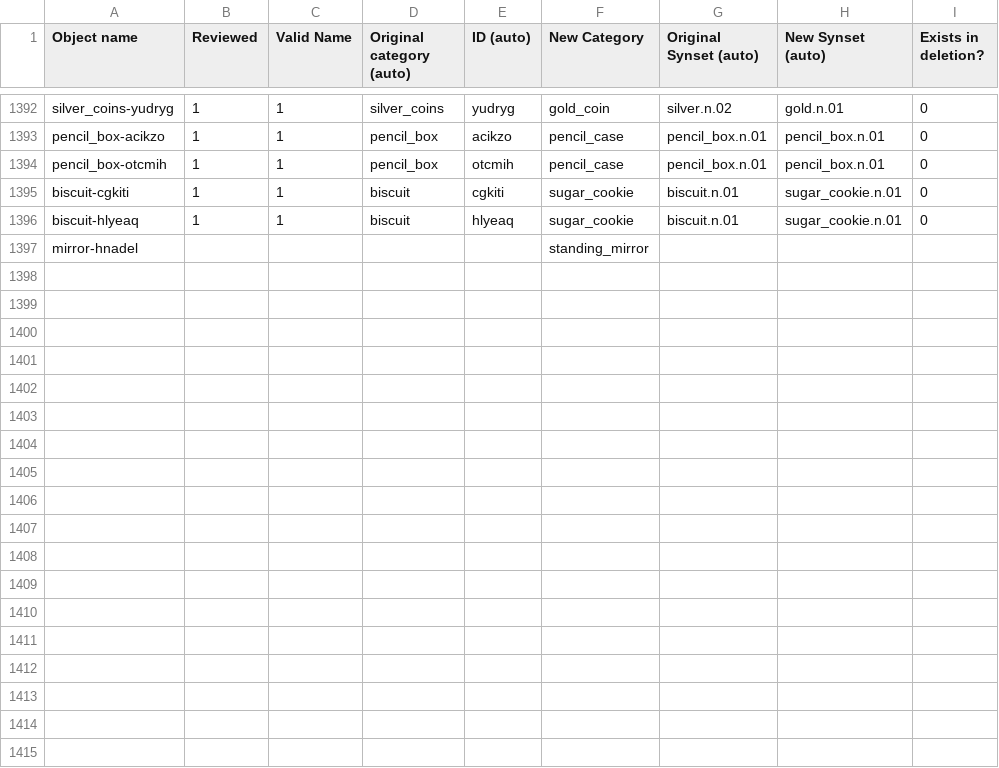
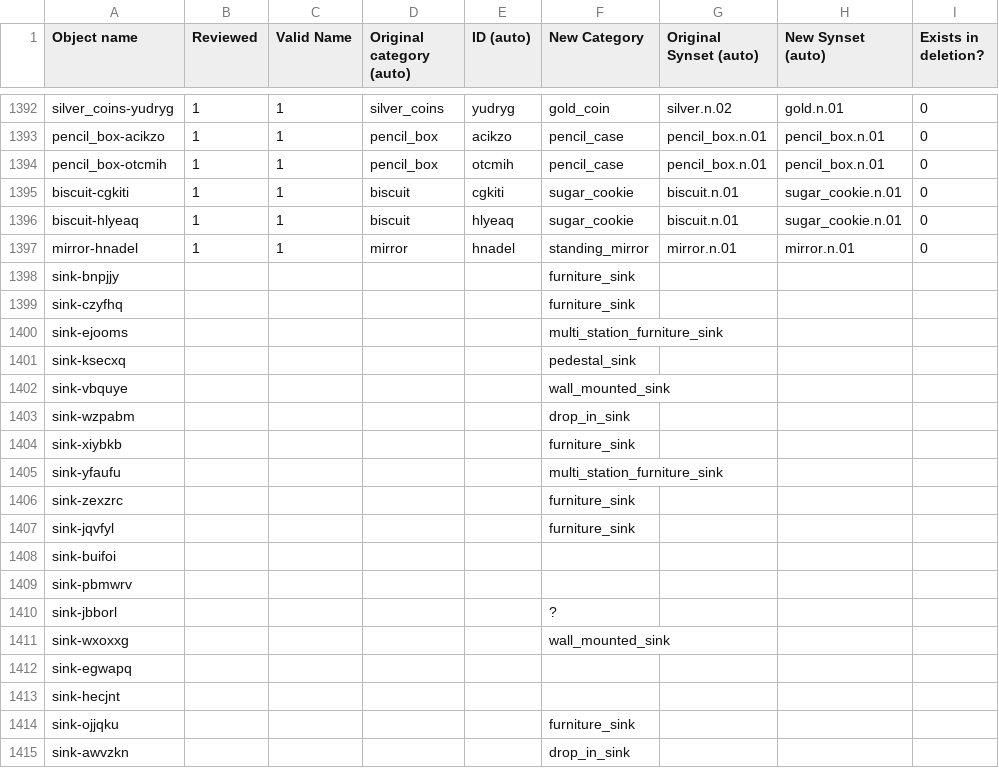
Before and after one commit to embodied-agent-eval/bddl, a CSV file: bddl/generated_data/object_renames.csv, drawn as a sheet; only a part is shown, gaps mark what is left out; the diff covers the shown part only.

```diff
--- a/bddl/generated_data/object_renames.csv
+++ b/bddl/generated_data/object_renames.csv
@@ -1396,2 +1396,20 @@ biscuit-cgkiti,1,1,biscuit,cgkiti,sugar_cookie,biscuit.n.01,sugar_cookie.n.01,0
 biscuit-hlyeaq,1,1,biscuit,hlyeaq,sugar_cookie,biscuit.n.01,sugar_cookie.n.01,0
-mirror-hnadel,,,,,standing_mirror,,,
+mirror-hnadel,1,1,mirror,hnadel,standing_mirror,mirror.n.01,mirror.n.01,0
+sink-bnpjjy,,,,,furniture_sink,,,
+sink-czyfhq,,,,,furniture_sink,,,
+sink-ejooms,,,,,multi_station_furniture_sink,,,
+sink-ksecxq,,,,,pedestal_sink,,,
+sink-vbquye,,,,,wall_mounted_sink,,,
+sink-wzpabm,,,,,drop_in_sink,,,
+sink-xiybkb,,,,,furniture_sink,,,
+sink-yfaufu,,,,,multi_station_furniture_sink,,,
+sink-zexzrc,,,,,furniture_sink,,,
+sink-jqvfyl,,,,,furniture_sink,,,
+sink-buifoi,,,,,,,,
+sink-pbmwrv,,,,,,,,
+sink-jbborl,,,,,?,,,
+sink-wxoxxg,,,,,wall_mounted_sink,,,
+sink-egwapq,,,,,,,,
+sink-hecjnt,,,,,,,,
+sink-ojjqku,,,,,furniture_sink,,,
+sink-awvzkn,,,,,drop_in_sink,,,
```
Also changed, not shown: 8 added rows elsewhere in this file, bddl/generated_data/category_mapping.csv.
